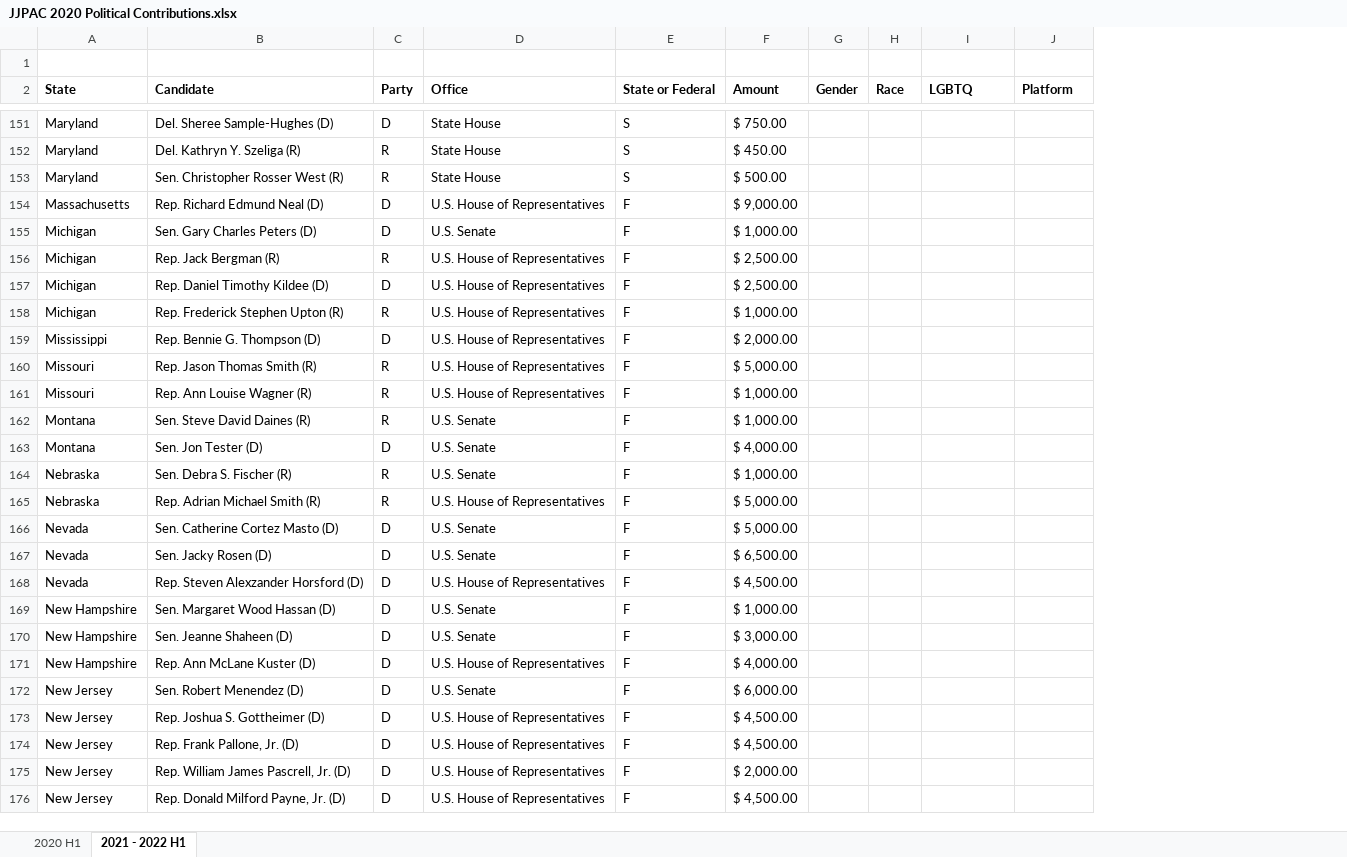
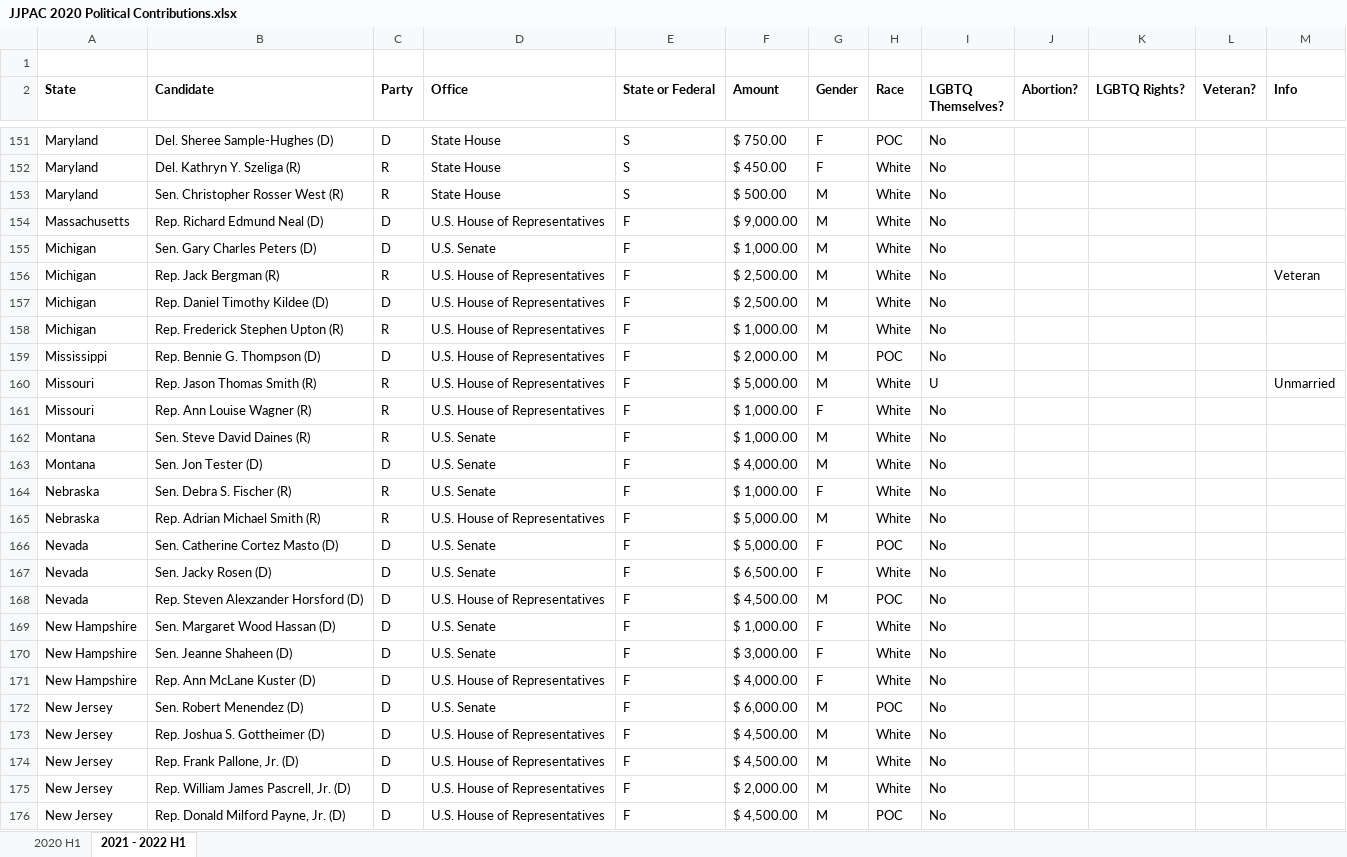
Before and after one commit to HeathMo/JJPAC_Data, an Excel workbook: JJPAC 2020 Political Contributions.xlsx, sheet 2021 - 2022 H1, drawn as a sheet; only a part is shown, gaps mark what is left out; values as stored, in another font and other column widths than the file's, no borders; addresses are those after the commit; the diff covers the shown part only; the diff names each change by its address in the sheet, - before the commit and + after, or states it on an @@ line.

```diff
--- a/JJPAC 2020 Political Contributions.xlsx (sheet 2021 - 2022 H1)
+++ b/JJPAC 2020 Political Contributions.xlsx (sheet 2021 - 2022 H1)
+column J (Abortion?), empty
+column K (LGBTQ Rights?), empty
+column L (Veteran?), empty
-I2: LGBTQ
+I2: LGBTQ Themselves?
-M2: Platform
+M2: Info
-G151:G152 (Gender): (empty)
+G151:G152 (Gender): F
-H151 (Race): (empty)
+H151 (Race): POC
-I151:I159 (LGBTQ Themselves?): (empty)
+I151:I159 (LGBTQ Themselves?): No
-H152:H158 (Race): (empty)
+H152:H158 (Race): White
-G153:G160 (Gender): (empty)
+G153:G160 (Gender): M
-M156 (Info): (empty)
+M156 (Info): Veteran
-H159 (Race): (empty)
+H159 (Race): POC
-H160:H165 (Race): (empty)
+H160:H165 (Race): White
-I160 (LGBTQ Themselves?): (empty)
+I160 (LGBTQ Themselves?): U
-M160 (Info): (empty)
+M160 (Info): Unmarried
-G161 (Gender): (empty)
+G161 (Gender): F
-I161:I176 (LGBTQ Themselves?): (empty)
+I161:I176 (LGBTQ Themselves?): No
-G162:G163 (Gender): (empty)
+G162:G163 (Gender): M
-G164 (Gender): (empty)
+G164 (Gender): F
-G165 (Gender): (empty)
+G165 (Gender): M
-G166:G167 (Gender): (empty)
+G166:G167 (Gender): F
-H166 (Race): (empty)
+H166 (Race): POC
-H167 (Race): (empty)
+H167 (Race): White
-G168 (Gender): (empty)
+G168 (Gender): M
-H168 (Race): (empty)
+H168 (Race): POC
-G169:G171 (Gender): (empty)
+G169:G171 (Gender): F
-H169:H171 (Race): (empty)
+H169:H171 (Race): White
-G172:G176 (Gender): (empty)
+G172:G176 (Gender): M
-H172 (Race): (empty)
+H172 (Race): POC
-H173:H175 (Race): (empty)
+H173:H175 (Race): White
-H176 (Race): (empty)
+H176 (Race): POC
```
Also changed, not shown: 557 edited cells elsewhere in this sheet.
